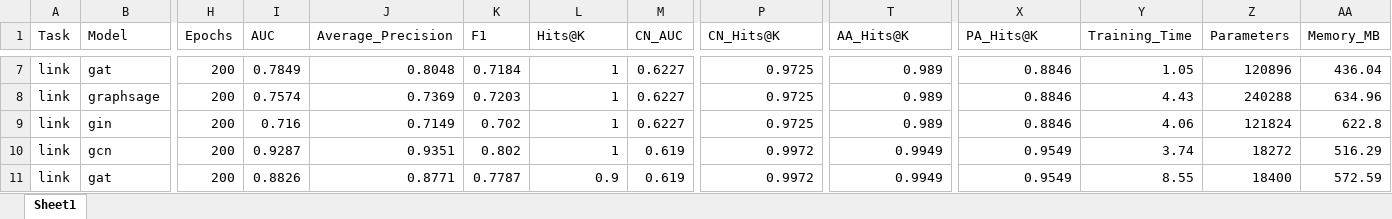
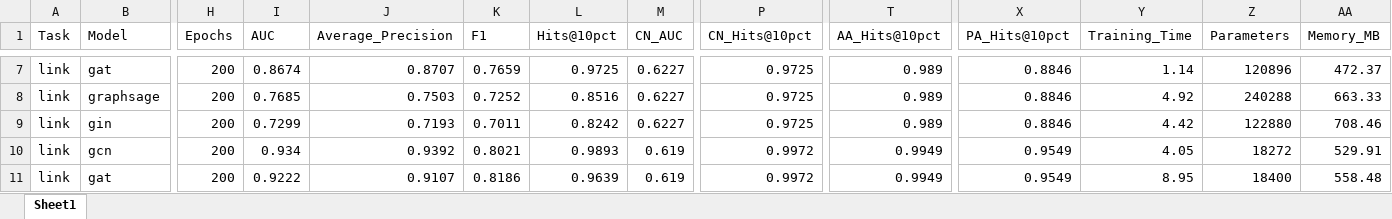
Before and after one commit to y-giresh/GNN_BENCHMARKING, an Excel workbook: results/link_results.xlsx, sheet Sheet1, drawn as a sheet; only a part is shown, gaps mark what is left out; values as stored, in another font and other column widths than the file's, no borders; the diff covers the shown part only; the diff names each change by its address in the sheet, - before the commit and + after, or states it on an @@ line.

```diff
--- a/results/link_results.xlsx (sheet Sheet1)
+++ b/results/link_results.xlsx (sheet Sheet1)
-L1: Hits@K
+L1: Hits@10pct
-P1: CN_Hits@K
+P1: CN_Hits@10pct
-T1: AA_Hits@K
+T1: AA_Hits@10pct
-X1: PA_Hits@K
+X1: PA_Hits@10pct
-I7 (AUC): 0.7849
+I7 (AUC): 0.8674
-J7 (Average_Precision): 0.8048
+J7 (Average_Precision): 0.8707
-K7 (F1): 0.7184
+K7 (F1): 0.7659
-L7 (Hits@10pct): 1
+L7 (Hits@10pct): 0.9725
-Y7 (Training_Time): 1.05
+Y7 (Training_Time): 1.14
-AA7 (Memory_MB): 436.04
+AA7 (Memory_MB): 472.37
-I8 (AUC): 0.7574
+I8 (AUC): 0.7685
-J8 (Average_Precision): 0.7369
+J8 (Average_Precision): 0.7503
-K8 (F1): 0.7203
+K8 (F1): 0.7252
-L8 (Hits@10pct): 1
+L8 (Hits@10pct): 0.8516
-Y8 (Training_Time): 4.43
+Y8 (Training_Time): 4.92
-AA8 (Memory_MB): 634.96
+AA8 (Memory_MB): 663.33
-I9 (AUC): 0.716
+I9 (AUC): 0.7299
-J9 (Average_Precision): 0.7149
+J9 (Average_Precision): 0.7193
-K9 (F1): 0.702
+K9 (F1): 0.7011
-L9 (Hits@10pct): 1
+L9 (Hits@10pct): 0.8242
-Y9 (Training_Time): 4.06
+Y9 (Training_Time): 4.42
-Z9 (Parameters): 121824
+Z9 (Parameters): 122880
-AA9 (Memory_MB): 622.8
+AA9 (Memory_MB): 708.46
-I10 (AUC): 0.9287
+I10 (AUC): 0.934
-J10 (Average_Precision): 0.9351
+J10 (Average_Precision): 0.9392
-K10 (F1): 0.802
+K10 (F1): 0.8021
-L10 (Hits@10pct): 1
+L10 (Hits@10pct): 0.9893
-Y10 (Training_Time): 3.74
+Y10 (Training_Time): 4.05
-AA10 (Memory_MB): 516.29
+AA10 (Memory_MB): 529.91
-I11 (AUC): 0.8826
+I11 (AUC): 0.9222
-J11 (Average_Precision): 0.8771
+J11 (Average_Precision): 0.9107
-K11 (F1): 0.7787
+K11 (F1): 0.8186
-L11 (Hits@10pct): 0.9
+L11 (Hits@10pct): 0.9639
-Y11 (Training_Time): 8.55
+Y11 (Training_Time): 8.95
-AA11 (Memory_MB): 572.59
+AA11 (Memory_MB): 558.48
```
Also changed, not shown: 43 edited cells elsewhere in this sheet, results/graph_results.xlsx, results/node_results.xlsx, 5 other files.
